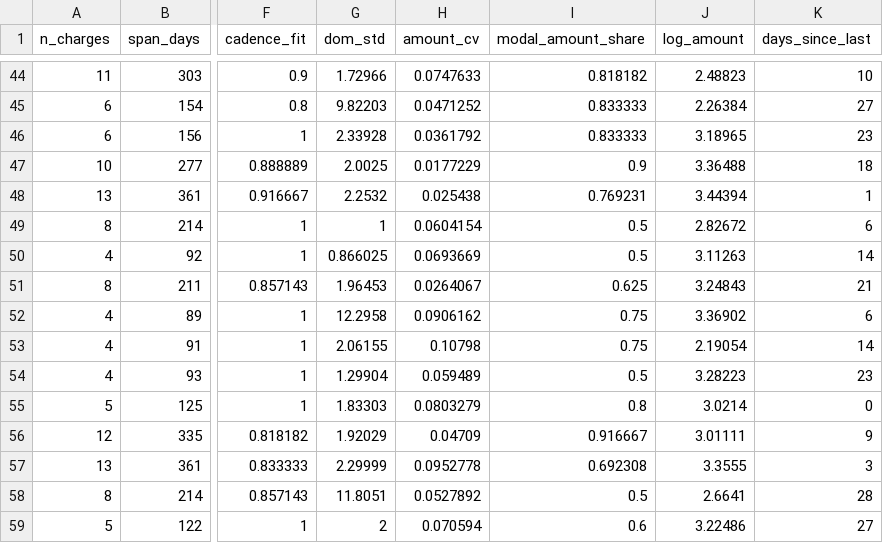
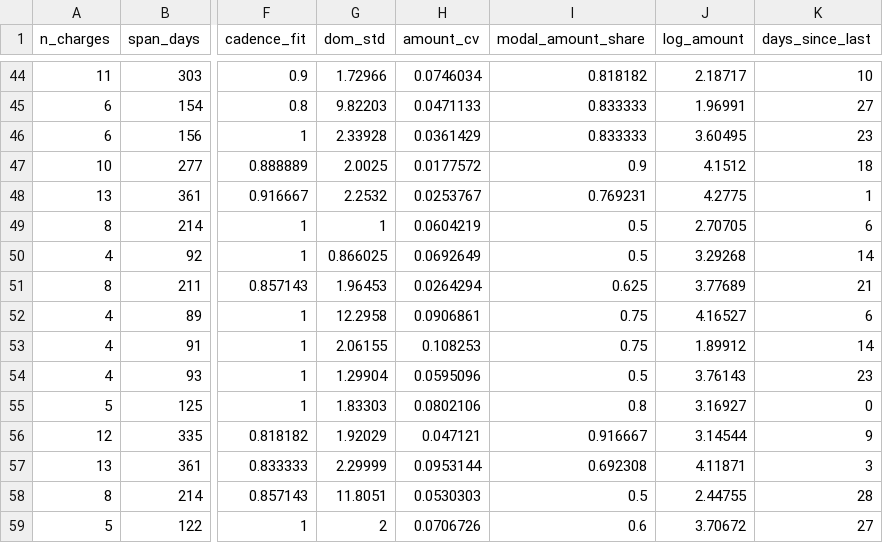
Before and after one commit to souptik4572/sloth-spend, a CSV file: engine/app/data/priors_recurring.csv, drawn as a sheet; only a part is shown, gaps mark what is left out; the diff covers the shown part only; the diff names each change by its address in the sheet, - before the commit and + after, or states it on an @@ line.

```diff
--- a/engine/app/data/priors_recurring.csv
+++ b/engine/app/data/priors_recurring.csv
-H44 (amount_cv): 0.0747633
+H44 (amount_cv): 0.0746034
-J44 (log_amount): 2.48823
+J44 (log_amount): 2.18717
-H45 (amount_cv): 0.0471252
+H45 (amount_cv): 0.0471133
-J45 (log_amount): 2.26384
+J45 (log_amount): 1.96991
-H46 (amount_cv): 0.0361792
+H46 (amount_cv): 0.0361429
-J46 (log_amount): 3.18965
+J46 (log_amount): 3.60495
-H47 (amount_cv): 0.0177229
+H47 (amount_cv): 0.0177572
-J47 (log_amount): 3.36488
+J47 (log_amount): 4.1512
-H48 (amount_cv): 0.025438
+H48 (amount_cv): 0.0253767
-J48 (log_amount): 3.44394
+J48 (log_amount): 4.2775
-H49 (amount_cv): 0.0604154
+H49 (amount_cv): 0.0604219
-J49 (log_amount): 2.82672
+J49 (log_amount): 2.70705
-H50 (amount_cv): 0.0693669
+H50 (amount_cv): 0.0692649
-J50 (log_amount): 3.11263
+J50 (log_amount): 3.29268
-H51 (amount_cv): 0.0264067
+H51 (amount_cv): 0.0264294
-J51 (log_amount): 3.24843
+J51 (log_amount): 3.77689
-H52 (amount_cv): 0.0906162
+H52 (amount_cv): 0.0906861
-J52 (log_amount): 3.36902
+J52 (log_amount): 4.16527
-H53 (amount_cv): 0.10798
+H53 (amount_cv): 0.108253
-J53 (log_amount): 2.19054
+J53 (log_amount): 1.89912
-H54 (amount_cv): 0.059489
+H54 (amount_cv): 0.0595096
-J54 (log_amount): 3.28223
+J54 (log_amount): 3.76143
-H55 (amount_cv): 0.0803279
+H55 (amount_cv): 0.0802106
-J55 (log_amount): 3.0214
+J55 (log_amount): 3.16927
-H56 (amount_cv): 0.04709
+H56 (amount_cv): 0.047121
-J56 (log_amount): 3.01111
+J56 (log_amount): 3.14544
-H57 (amount_cv): 0.0952778
+H57 (amount_cv): 0.0953144
-J57 (log_amount): 3.3555
+J57 (log_amount): 4.11871
-H58 (amount_cv): 0.0527892
+H58 (amount_cv): 0.0530303
-J58 (log_amount): 2.6641
+J58 (log_amount): 2.44755
-H59 (amount_cv): 0.070594
+H59 (amount_cv): 0.0706726
-J59 (log_amount): 3.22486
+J59 (log_amount): 3.70672
```
Also changed, not shown: 108 edited cells elsewhere in this file, engine/app/data/priors_hikes.csv, 33 other files.
